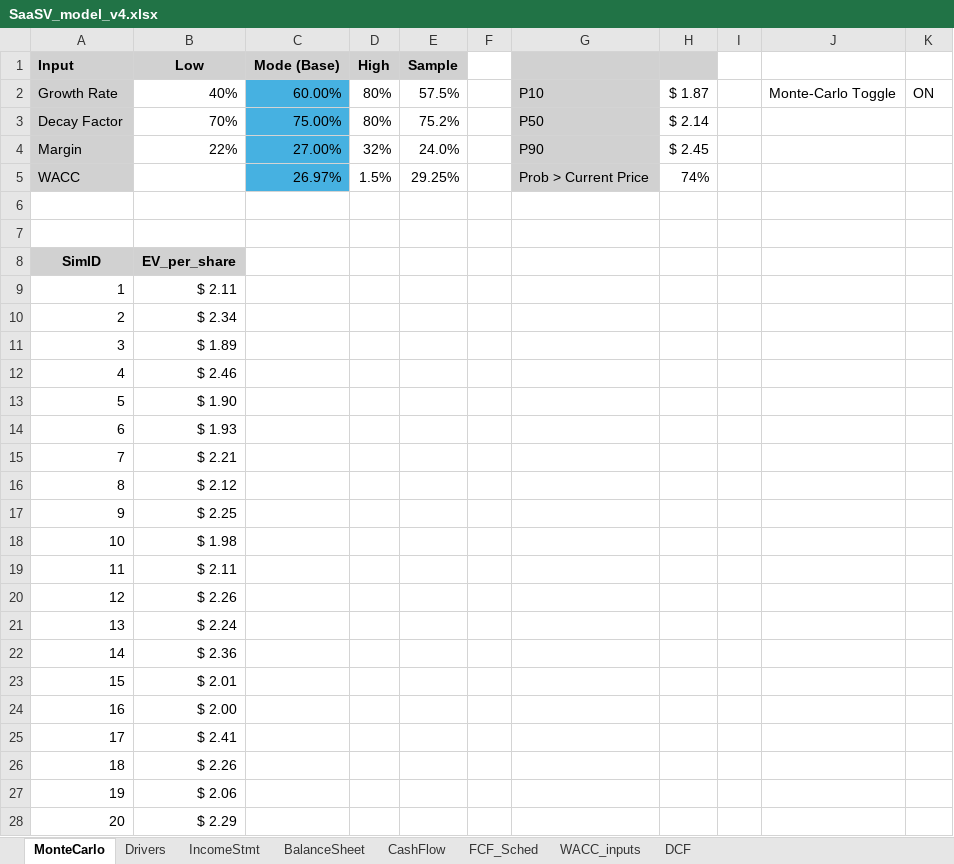
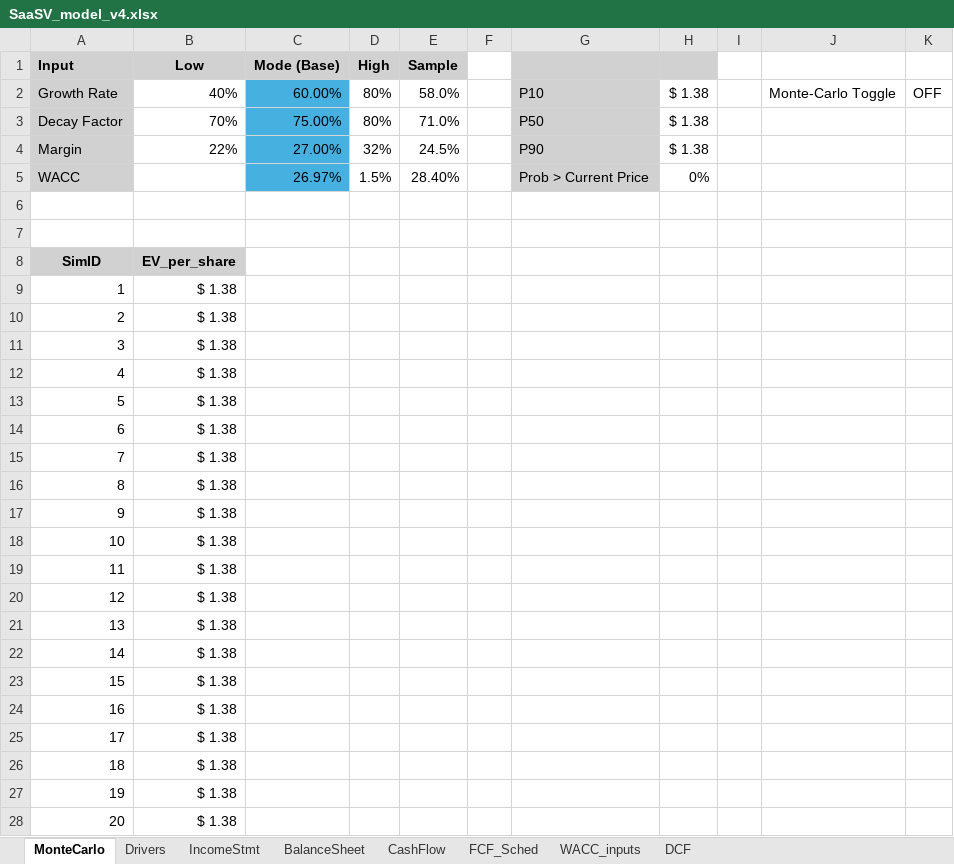
Before and after one commit to lucasdurann/quant-summer-2025, an Excel workbook: SaaSV/SaaSV_model_v4.xlsx, sheet MonteCarlo, drawn as a sheet; only a part is shown; values as stored, in another font and other column widths than the file's, no borders; charts and pictures not drawn; the diff covers the shown part only; the diff names each change by its address in the sheet, - before the commit and + after, or states it on an @@ line.

Commit message:
week4-fri: Monte-Carlo DCF (1k sims) + cloud comps refresh; Sales-anchored fair value .54/sh; note QC API task deferred

```diff
--- a/SaaSV/SaaSV_model_v4.xlsx (sheet MonteCarlo)
+++ b/SaaSV/SaaSV_model_v4.xlsx (sheet MonteCarlo)
-E2 (Sample): 57.5%
+E2 (Sample): 58.0%
-H2: $ 1.87
+H2: $ 1.38
-K2: ON
+K2: OFF
-E3 (Sample): 75.2%
+E3 (Sample): 71.0%
-H3: $ 2.14
+H3: $ 1.38
-E4 (Sample): 24.0%
+E4 (Sample): 24.5%
-H4: $ 2.45
+H4: $ 1.38
-E5 (Sample): 29.25%
+E5 (Sample): 28.40%
-H5: 74%
+H5: 0%
-B9 (Low): $ 2.11
+B9 (Low): $ 1.38
-B10 (Low): $ 2.34
+B10 (Low): $ 1.38
-B11 (Low): $ 1.89
+B11 (Low): $ 1.38
-B12 (Low): $ 2.46
+B12 (Low): $ 1.38
-B13 (Low): $ 1.90
+B13 (Low): $ 1.38
-B14 (Low): $ 1.93
+B14 (Low): $ 1.38
-B15 (Low): $ 2.21
+B15 (Low): $ 1.38
-B16 (Low): $ 2.12
+B16 (Low): $ 1.38
-B17 (Low): $ 2.25
+B17 (Low): $ 1.38
-B18 (Low): $ 1.98
+B18 (Low): $ 1.38
-B19 (Low): $ 2.11
+B19 (Low): $ 1.38
-B20 (Low): $ 2.26
+B20 (Low): $ 1.38
-B21 (Low): $ 2.24
+B21 (Low): $ 1.38
-B22 (Low): $ 2.36
+B22 (Low): $ 1.38
-B23 (Low): $ 2.01
+B23 (Low): $ 1.38
-B24 (Low): $ 2.00
+B24 (Low): $ 1.38
-B25 (Low): $ 2.41
+B25 (Low): $ 1.38
-B26 (Low): $ 2.26
+B26 (Low): $ 1.38
-B27 (Low): $ 2.06
+B27 (Low): $ 1.38
-B28 (Low): $ 2.29
+B28 (Low): $ 1.38
```
Also changed, not shown: 980 edited cells elsewhere in this sheet, sheet FCF_Sched, sheet IncomeStmt, sheet CashFlow, sheet BalanceSheet, sheet DCF, sheet Drivers, 1 more sheet, charts or pictures, 21 other files.
